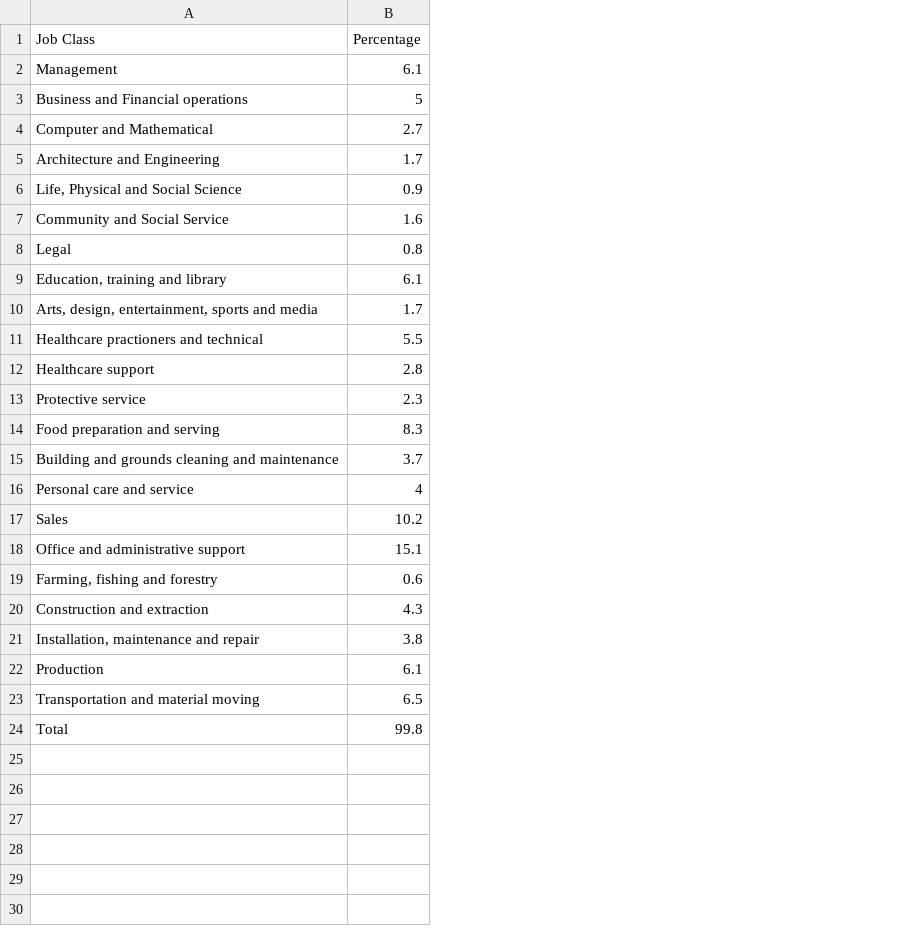
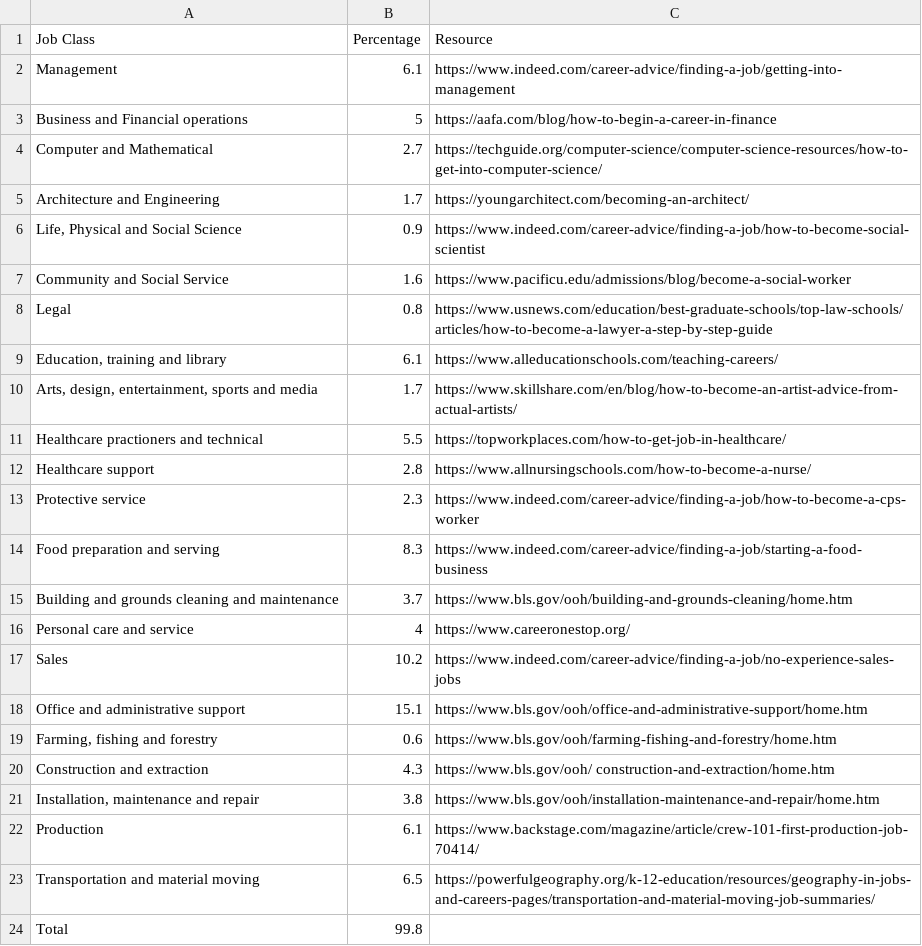
Before and after one commit to awong50/SOFTDEV, a CSV file: 13_tempwork/data/occupations.csv, drawn as a sheet; the diff names each change by its address in the sheet, - before the commit and + after, or states it on an @@ line.

Commit message:
Created website for occupation randomizer and added some notes

```diff
--- a/13_tempwork/data/occupations.csv
+++ b/13_tempwork/data/occupations.csv
+column C (Resource), rows 2-23: https://www.indeed.com/career-advice/finding-a-job/getting-into-management | https://aafa.com/blog/how-to-begin-a-career-in-finance | https://techguide.org/computer-science/computer-science-resources/how-to-get-into-computer-science/ | https://youngarchitect.com/becoming-an-architect/ | https://www.indeed.com/career-advice/finding-a-job/how-to-become-social-scientist | https://www.pacificu.edu/admissions/blog/become-a-social-worker | https://www.usnews.com/education/best-graduate-schools/top-law-schools/articles/how-to-become-a-lawyer-a-step-by-step-guide | https://www.alleducationschools.com/teaching-careers/ | https://www.skillshare.com/en/blog/how-to-become-an-artist-advice-from-actual-artists/ | https://topworkplaces.com/how-to-get-job-in-healthcare/ | https://www.allnursingschools.com/how-to-become-a-nurse/ | https://www.indeed.com/career-advice/finding-a-job/how-to-become-a-cps-worker | https://www.indeed.com/career-advice/finding-a-job/starting-a-food-business | https://www.bls.gov/ooh/building-and-grounds-cleaning/home.htm | https://www.careeronestop.org/ | https://www.indeed.com/career-advice/finding-a-job/no-experience-sales-jobs | https://www.bls.gov/ooh/office-and-administrative-support/home.htm | https://www.bls.gov/ooh/farming-fishing-and-forestry/home.htm | https://www.bls.gov/ooh/ construction-and-extraction/home.htm | https://www.bls.gov/ooh/installation-maintenance-and-repair/home.htm | https://www.backstage.com/magazine/article/crew-101-first-production-job-70414/ | https://powerfulgeography.org/k-12-education/resources/geography-in-jobs-and-careers-pages/transportation-and-material-moving-job-summaries/
```
Also changed, not shown: 4 other files.
